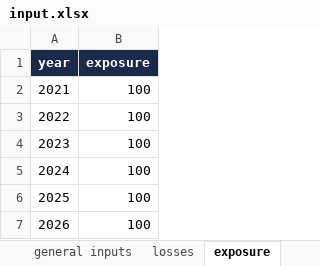
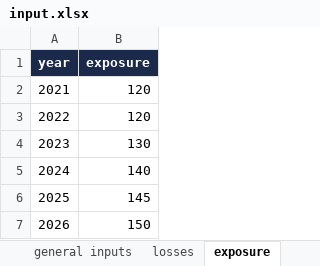
Before and after one commit to pacomc999/pacos-pricing-pipeline, an Excel workbook: input.xlsx, sheet exposure, drawn as a sheet; values as stored, in another font and other column widths than the file's, no borders; the diff names each change by its address in the sheet, - before the commit and + after, or states it on an @@ line.

```diff
--- a/input.xlsx (sheet exposure)
+++ b/input.xlsx (sheet exposure)
-B2:B3 (exposure): 100
+B2:B3 (exposure): 120
-B4 (exposure): 100
+B4 (exposure): 130
-B5 (exposure): 100
+B5 (exposure): 140
-B6 (exposure): 100
+B6 (exposure): 145
-B7 (exposure): 100
+B7 (exposure): 150
```
Also changed, not shown: sheet losses, sheet inflation, sheet general inputs, 12 other files.
